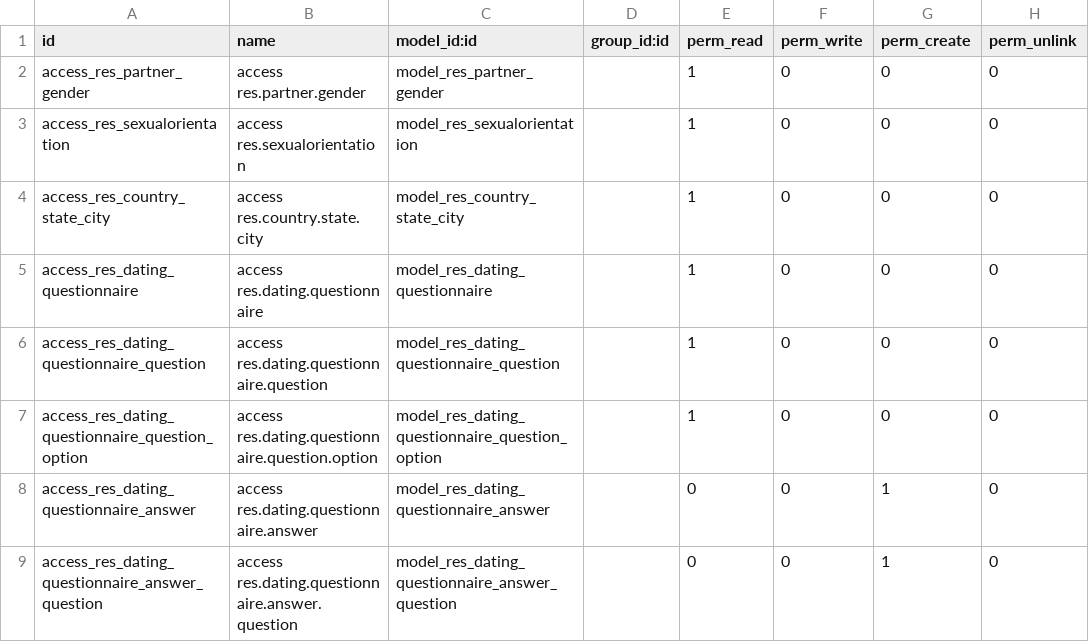
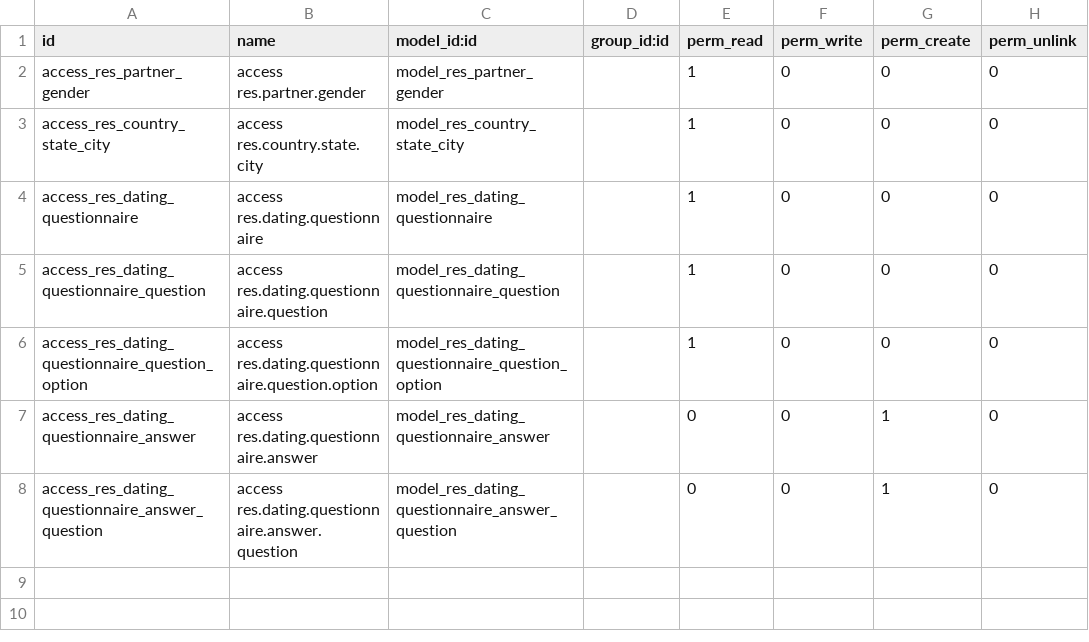
Before and after one commit to SythilTech/Odoo, a CSV file: website_dating/security/ir.model.access.csv, drawn as a sheet; the diff names each change by its address in the sheet, - before the commit and + after, or states it on an @@ line.

```diff
--- a/website_dating/security/ir.model.access.csv
+++ b/website_dating/security/ir.model.access.csv
-row 3: access_res_sexualorientation | access res.sexualorientation | model_res_sexualorientation |  | 1 | 0 | 0 | 0
```
Also changed, not shown: 5 other files.
